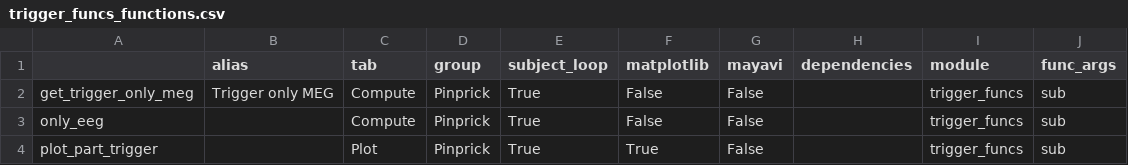
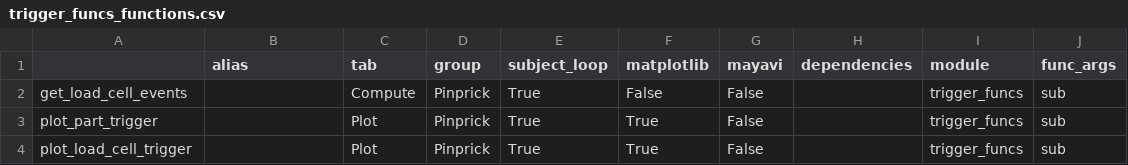
Before and after one commit to marsipu/trigger_funcs, a CSV file: trigger_funcs_functions.csv, drawn as a sheet.

Commit message:
First working LoadCell-Trigger-Algorythm

```diff
--- a/trigger_funcs_functions.csv
+++ b/trigger_funcs_functions.csv
@@ -1,4 +1,4 @@
 ;alias;tab;group;subject_loop;matplotlib;mayavi;dependencies;module;func_args
-get_trigger_only_meg;Trigger only MEG;Compute;Pinprick;True;False;False;;trigger_funcs;sub
-only_eeg;;Compute;Pinprick;True;False;False;;trigger_funcs;sub
+get_load_cell_events;;Compute;Pinprick;True;False;False;;trigger_funcs;sub
 plot_part_trigger;;Plot;Pinprick;True;True;False;;trigger_funcs;sub
+plot_load_cell_trigger;;Plot;Pinprick;True;True;False;;trigger_funcs;sub
```
Also changed, not shown: 1 other file.
